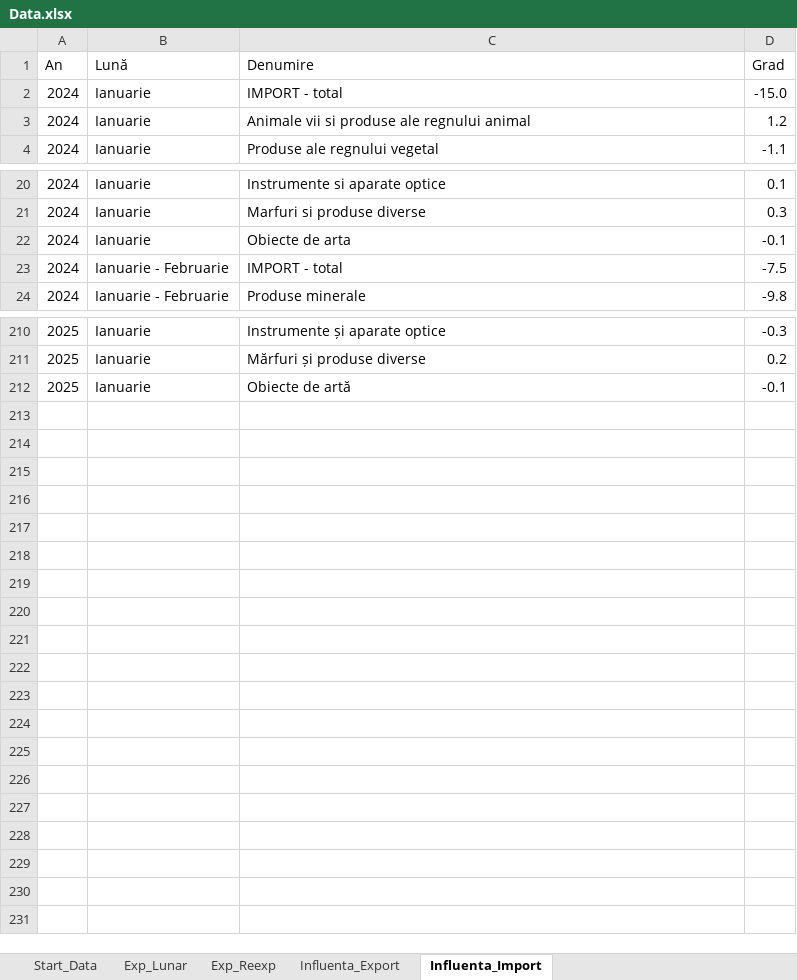
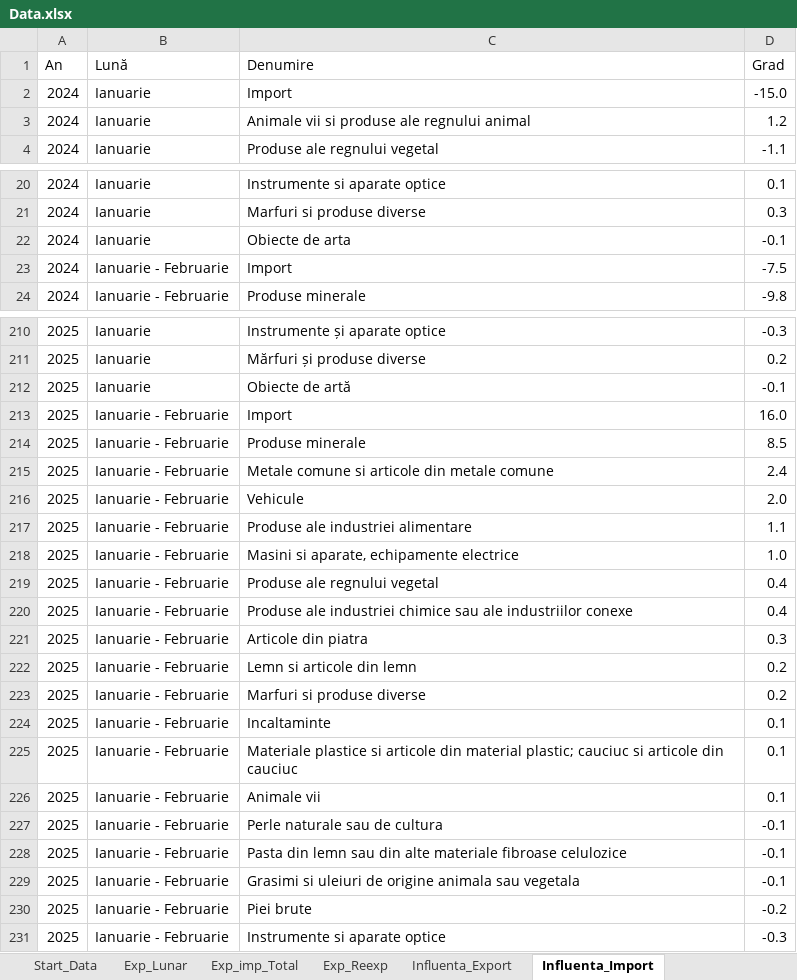
Before and after one commit to DanL1L/FrameworkData, an Excel workbook: data/Data.xlsx, sheet Influenta_Import, drawn as a sheet; only a part is shown, gaps mark what is left out; values as stored, in another font and other column widths than the file's, no cell formats; the diff covers the shown part only; the diff names each change by its address in the sheet, - before the commit and + after, or states it on an @@ line.

```diff
--- a/data/Data.xlsx (sheet Influenta_Import)
+++ b/data/Data.xlsx (sheet Influenta_Import)
+sheet tab: Exp_imp_Total
-C2 (Denumire): IMPORT - total
+C2 (Denumire): Import
-C23 (Denumire): IMPORT - total
+C23 (Denumire): Import
+row 213: 2025 | Ianuarie - Februarie | Import | 16.0
+row 214: 2025 | Ianuarie - Februarie | Produse minerale | 8.5
+row 215: 2025 | Ianuarie - Februarie | Metale comune si articole din metale comune | 2.4
+row 216: 2025 | Ianuarie - Februarie | Vehicule | 2.0
+row 217: 2025 | Ianuarie - Februarie | Produse ale industriei alimentare | 1.1
+row 218: 2025 | Ianuarie - Februarie | Masini si aparate, echipamente electrice | 1.0
+row 219: 2025 | Ianuarie - Februarie | Produse ale regnului vegetal | 0.4
+row 220: 2025 | Ianuarie - Februarie | Produse ale industriei chimice sau ale industriilor conexe | 0.4
+row 221: 2025 | Ianuarie - Februarie | Articole din piatra | 0.3
+row 222: 2025 | Ianuarie - Februarie | Lemn si articole din lemn | 0.2
+row 223: 2025 | Ianuarie - Februarie | Marfuri si produse diverse | 0.2
+row 224: 2025 | Ianuarie - Februarie | Incaltaminte | 0.1
+row 225: 2025 | Ianuarie - Februarie | Materiale plastice si articole din material plastic; cauciuc si articole din cauciuc | 0.1
+row 226: 2025 | Ianuarie - Februarie | Animale vii | 0.1
+row 227: 2025 | Ianuarie - Februarie | Perle naturale sau de cultura | -0.1
+row 228: 2025 | Ianuarie - Februarie | Pasta din lemn sau din alte materiale fibroase celulozice | -0.1
+row 229: 2025 | Ianuarie - Februarie | Grasimi si uleiuri de origine animala sau vegetala | -0.1
+row 230: 2025 | Ianuarie - Februarie | Piei brute | -0.2
+row 231: 2025 | Ianuarie - Februarie | Instrumente si aparate optice | -0.3
```
Also changed, not shown: 10 edited cells elsewhere in this sheet, sheet Start_Data, sheet Exp_Reexp, sheet Influenta_Export, sheet Exp_Lunar, cell formats.
